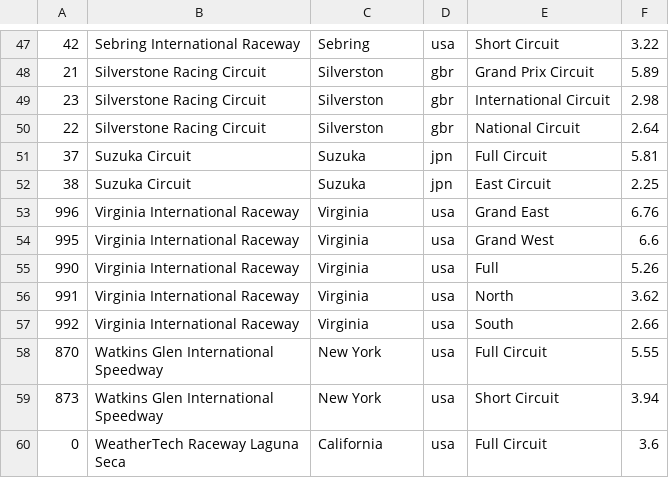
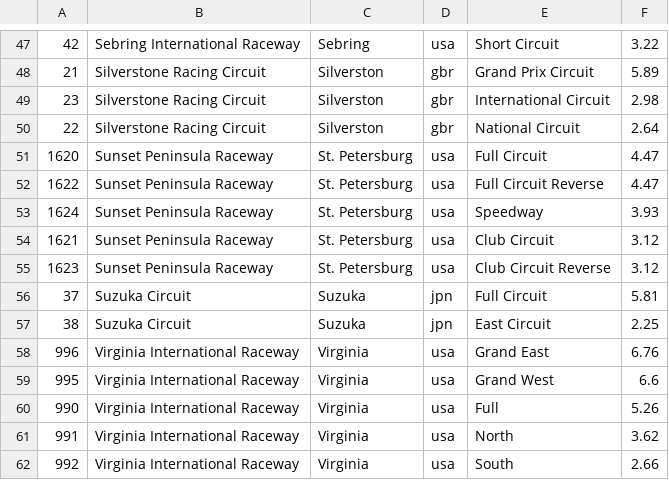
Before and after one commit to AmiralPatate/FM23Data, a CSV file: StandaloneToolbox/data/fm8/tracks.csv, drawn as a sheet; only a part is shown, gaps mark what is left out; the shorter side is filled out with more unchanged rows; the diff names each change by its address in the sheet, - before the commit and + after, or states it on an @@ line.

Commit message:
Automatic data update 24-10-15@21:56

```diff
--- a/StandaloneToolbox/data/fm8/tracks.csv
+++ b/StandaloneToolbox/data/fm8/tracks.csv
+row 51: 1620 | Sunset Peninsula Raceway | St. Petersburg | usa | Full Circuit | 4.47
+row 52: 1622 | Sunset Peninsula Raceway | St. Petersburg | usa | Full Circuit Reverse | 4.47
+row 53: 1624 | Sunset Peninsula Raceway | St. Petersburg | usa | Speedway | 3.93
+row 54: 1621 | Sunset Peninsula Raceway | St. Petersburg | usa | Club Circuit | 3.12
+row 55: 1623 | Sunset Peninsula Raceway | St. Petersburg | usa | Club Circuit Reverse | 3.12
```
